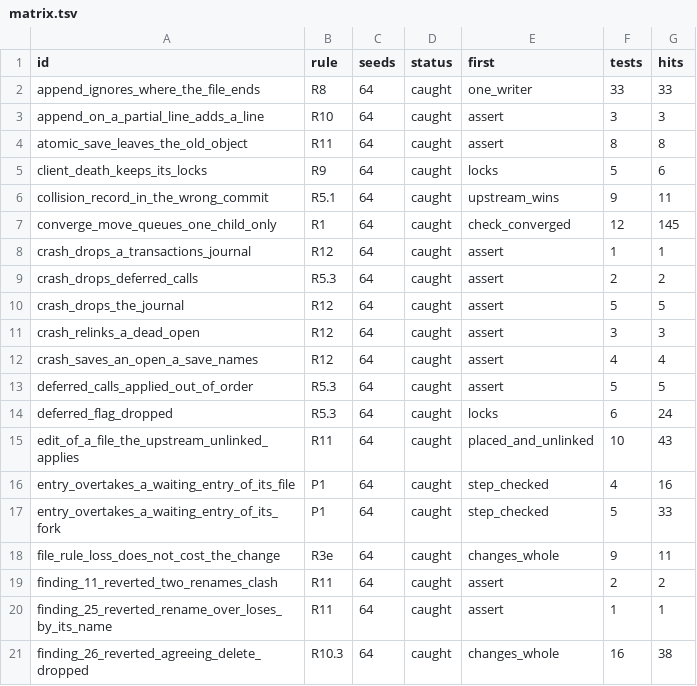
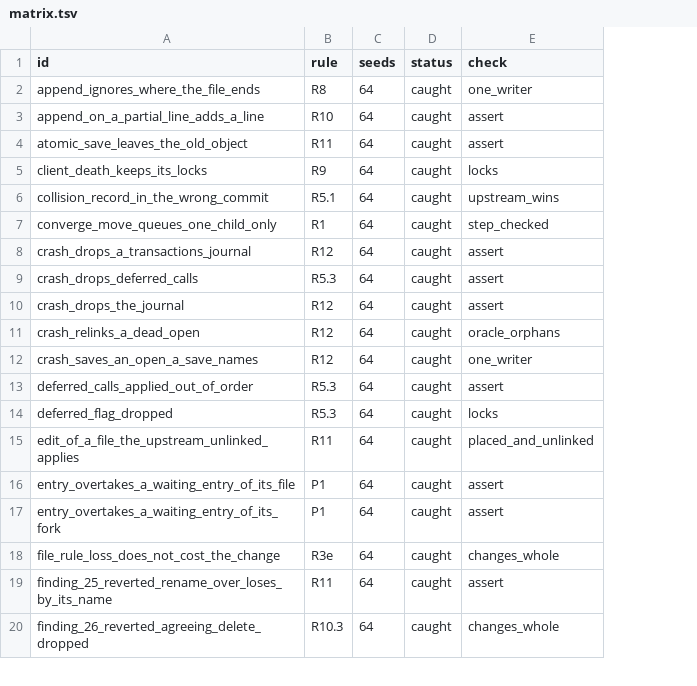
Before and after one commit to mcurcio/agentfs, a TSV file: crates/agentfs-model/planted/matrix.tsv, drawn as a sheet; only a part is shown; the diff covers the shown part only; the diff names each change by its address in the sheet, - before the commit and + after, or states it on an @@ line.

```diff
--- a/crates/agentfs-model/planted/matrix.tsv
+++ b/crates/agentfs-model/planted/matrix.tsv
-column F (tests), rows 2-18: 33 | 3 | 8 | 5 | 9 | 12 | 1 | 2 | 5 | 3 | 4 | 5 | 6 | 10 | 4 | 5 | 9; rows 20-21: 1 | 16
-column G (hits), rows 2-18: 33 | 3 | 8 | 6 | 11 | 145 | 1 | 2 | 5 | 3 | 4 | 5 | 24 | 43 | 16 | 33 | 11; rows 20-21: 1 | 38
-E1: first
+E1: check
-E7 (check): check_converged
+E7 (check): step_checked
-E11 (check): assert
+E11 (check): oracle_orphans
-E12 (check): assert
+E12 (check): one_writer
-E16:E17 (check): step_checked
+E16:E17 (check): assert
-row 19: finding_11_reverted_two_renames_clash | R11 | 64 | caught | assert | 2 | 2
```
Also changed, not shown: 1 removed row and 6 edited cells elsewhere in this file, 11 other files.
